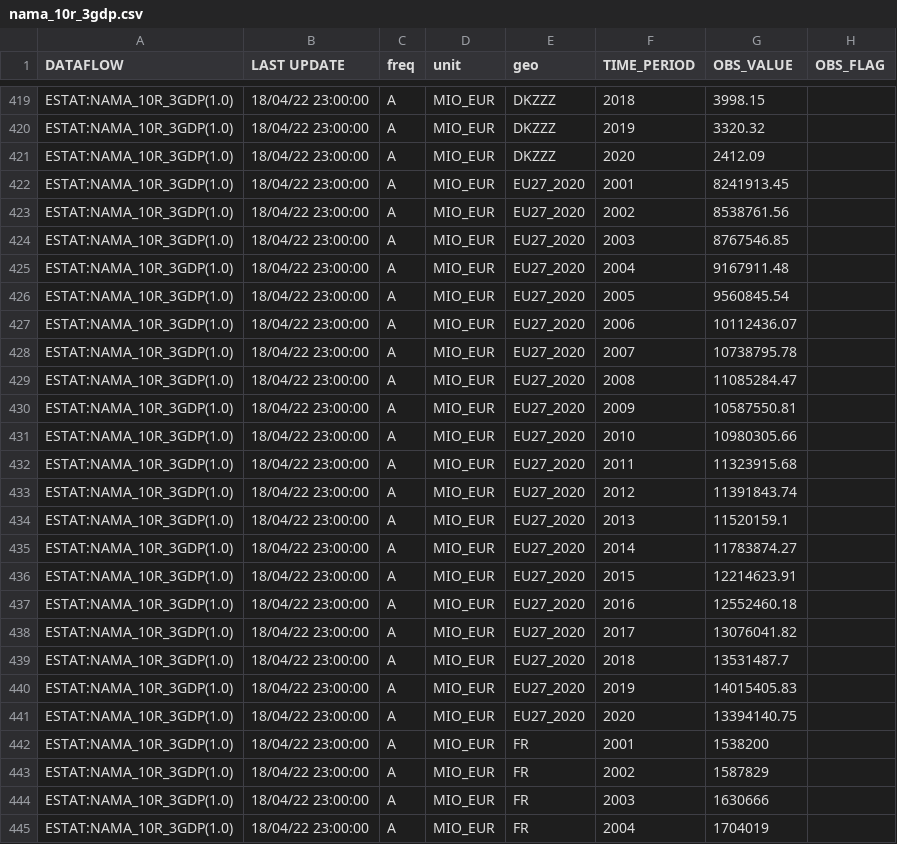
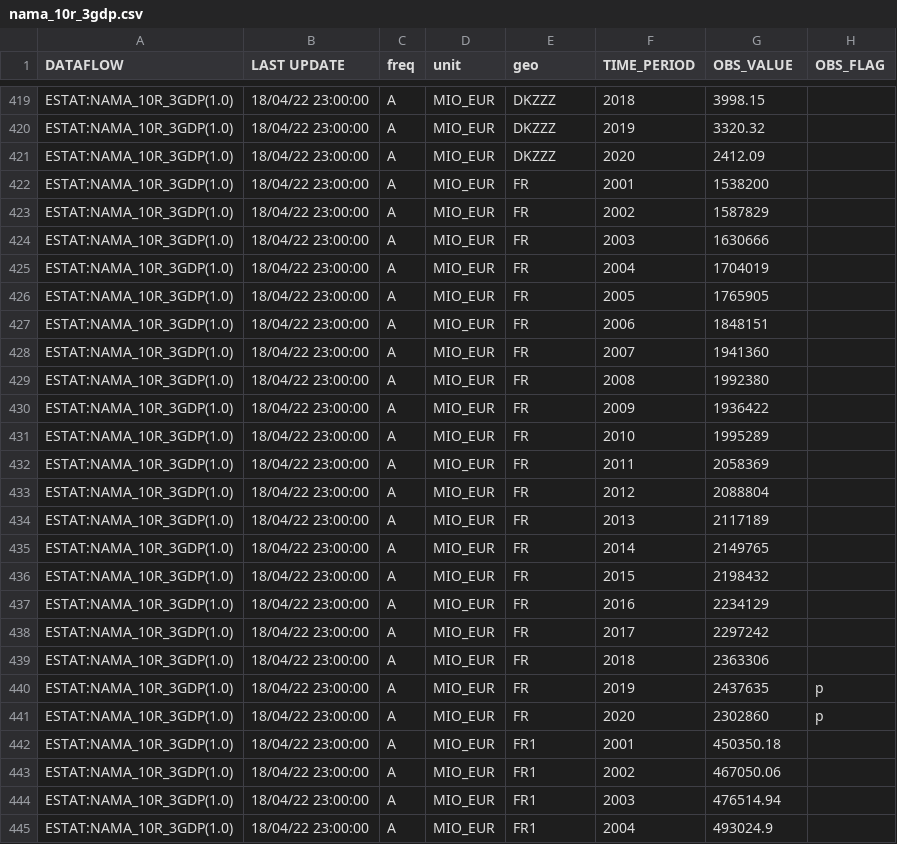
Before and after one commit to HeidimRolfsnes/MSB104, a CSV file: nama_10r_3gdp.csv, drawn as a sheet; only a part is shown, gaps mark what is left out; the shorter side is filled out with more unchanged rows; the diff names each change by its address in the sheet, - before the commit and + after, or states it on an @@ line.

```diff
--- a/nama_10r_3gdp.csv
+++ b/nama_10r_3gdp.csv
-row 422: ESTAT:NAMA_10R_3GDP(1.0) | 18/04/22 23:00:00 | A | MIO_EUR | EU27_2020 | 2001 | 8241913.45
-row 423: ESTAT:NAMA_10R_3GDP(1.0) | 18/04/22 23:00:00 | A | MIO_EUR | EU27_2020 | 2002 | 8538761.56
-row 424: ESTAT:NAMA_10R_3GDP(1.0) | 18/04/22 23:00:00 | A | MIO_EUR | EU27_2020 | 2003 | 8767546.85
-row 425: ESTAT:NAMA_10R_3GDP(1.0) | 18/04/22 23:00:00 | A | MIO_EUR | EU27_2020 | 2004 | 9167911.48
-row 426: ESTAT:NAMA_10R_3GDP(1.0) | 18/04/22 23:00:00 | A | MIO_EUR | EU27_2020 | 2005 | 9560845.54
-row 427: ESTAT:NAMA_10R_3GDP(1.0) | 18/04/22 23:00:00 | A | MIO_EUR | EU27_2020 | 2006 | 10112436.07
-row 428: ESTAT:NAMA_10R_3GDP(1.0) | 18/04/22 23:00:00 | A | MIO_EUR | EU27_2020 | 2007 | 10738795.78
-row 429: ESTAT:NAMA_10R_3GDP(1.0) | 18/04/22 23:00:00 | A | MIO_EUR | EU27_2020 | 2008 | 11085284.47
-row 430: ESTAT:NAMA_10R_3GDP(1.0) | 18/04/22 23:00:00 | A | MIO_EUR | EU27_2020 | 2009 | 10587550.81
-row 431: ESTAT:NAMA_10R_3GDP(1.0) | 18/04/22 23:00:00 | A | MIO_EUR | EU27_2020 | 2010 | 10980305.66
-row 432: ESTAT:NAMA_10R_3GDP(1.0) | 18/04/22 23:00:00 | A | MIO_EUR | EU27_2020 | 2011 | 11323915.68
-row 433: ESTAT:NAMA_10R_3GDP(1.0) | 18/04/22 23:00:00 | A | MIO_EUR | EU27_2020 | 2012 | 11391843.74
-row 434: ESTAT:NAMA_10R_3GDP(1.0) | 18/04/22 23:00:00 | A | MIO_EUR | EU27_2020 | 2013 | 11520159.1
-row 435: ESTAT:NAMA_10R_3GDP(1.0) | 18/04/22 23:00:00 | A | MIO_EUR | EU27_2020 | 2014 | 11783874.27
-row 436: ESTAT:NAMA_10R_3GDP(1.0) | 18/04/22 23:00:00 | A | MIO_EUR | EU27_2020 | 2015 | 12214623.91
-row 437: ESTAT:NAMA_10R_3GDP(1.0) | 18/04/22 23:00:00 | A | MIO_EUR | EU27_2020 | 2016 | 12552460.18
-row 438: ESTAT:NAMA_10R_3GDP(1.0) | 18/04/22 23:00:00 | A | MIO_EUR | EU27_2020 | 2017 | 13076041.82
-row 439: ESTAT:NAMA_10R_3GDP(1.0) | 18/04/22 23:00:00 | A | MIO_EUR | EU27_2020 | 2018 | 13531487.7
-row 440: ESTAT:NAMA_10R_3GDP(1.0) | 18/04/22 23:00:00 | A | MIO_EUR | EU27_2020 | 2019 | 14015405.83
-row 441: ESTAT:NAMA_10R_3GDP(1.0) | 18/04/22 23:00:00 | A | MIO_EUR | EU27_2020 | 2020 | 13394140.75
```
Also changed, not shown: 1 other file.
